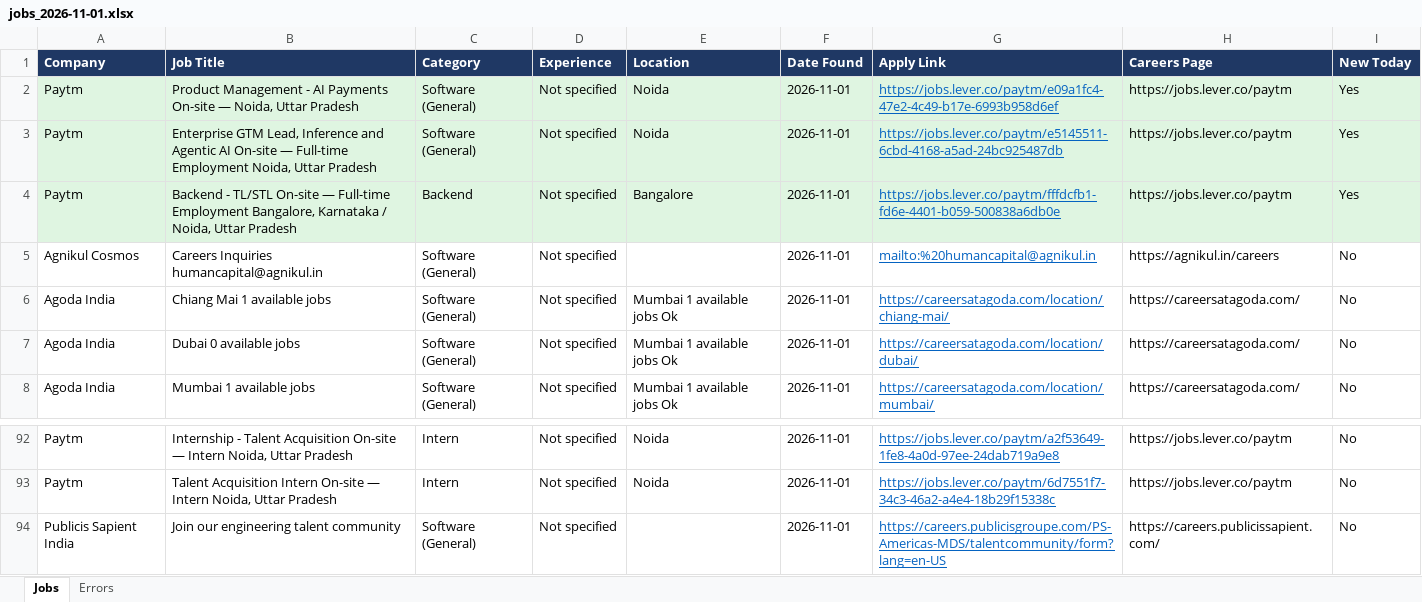
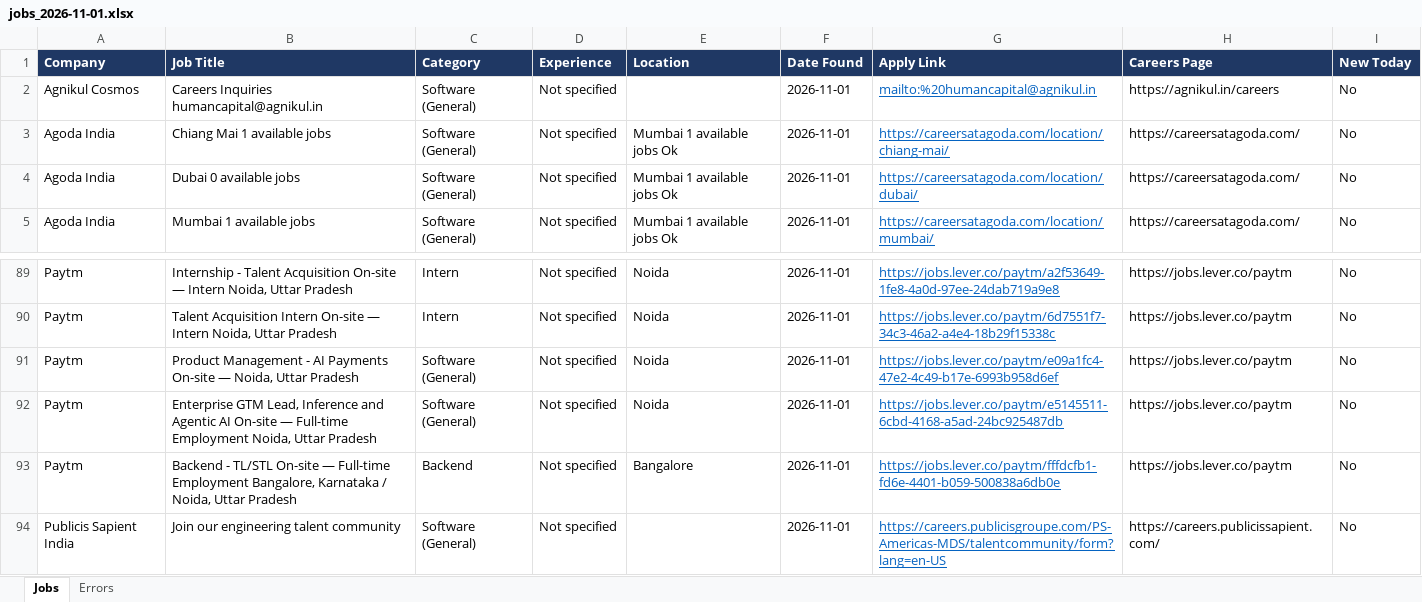
Before and after one commit to Lakshhiitaaa/JobTracker, an Excel workbook: reports/jobs_2026-11-01.xlsx, sheet Jobs, drawn as a sheet; only a part is shown, gaps mark what is left out; values as stored, in another font and other column widths than the file's, no borders; removed rows and columns are numbered as before the commit, all else as after; the diff names each change by its address in the sheet, - before the commit and + after, or states it on an @@ line.

```diff
--- a/reports/jobs_2026-11-01.xlsx (sheet Jobs)
+++ b/reports/jobs_2026-11-01.xlsx (sheet Jobs)
-row 2: Paytm | Product Management - AI Payments On-site — Noida, Uttar Pradesh | Software (General) | Not specified | Noida | 2026-11-01 | https://jobs.lever.co/paytm/e09a1fc4-47e2-4c49-b17e-6993b958d6ef | https://jobs.lever.co/paytm | Yes
-row 3: Paytm | Enterprise GTM Lead, Inference and Agentic AI On-site — Full-time Employment Noida, Uttar Pradesh | Software (General) | Not specified | Noida | 2026-11-01 | https://jobs.lever.co/paytm/e5145511-6cbd-4168-a5ad-24bc925487db | https://jobs.lever.co/paytm | Yes
-row 4: Paytm | Backend - TL/STL On-site — Full-time Employment Bangalore, Karnataka / Noida, Uttar Pradesh | Backend | Not specified | Bangalore | 2026-11-01 | https://jobs.lever.co/paytm/fffdcfb1-fd6e-4401-b059-500838a6db0e | https://jobs.lever.co/paytm | Yes
+row 91: Paytm | Product Management - AI Payments On-site — Noida, Uttar Pradesh | Software (General) | Not specified | Noida | 2026-11-01 | https://jobs.lever.co/paytm/e09a1fc4-47e2-4c49-b17e-6993b958d6ef | https://jobs.lever.co/paytm | No
+row 92: Paytm | Enterprise GTM Lead, Inference and Agentic AI On-site — Full-time Employment Noida, Uttar Pradesh | Software (General) | Not specified | Noida | 2026-11-01 | https://jobs.lever.co/paytm/e5145511-6cbd-4168-a5ad-24bc925487db | https://jobs.lever.co/paytm | No
+row 93: Paytm | Backend - TL/STL On-site — Full-time Employment Bangalore, Karnataka / Noida, Uttar Pradesh | Backend | Not specified | Bangalore | 2026-11-01 | https://jobs.lever.co/paytm/fffdcfb1-fd6e-4401-b059-500838a6db0e | https://jobs.lever.co/paytm | No
```
Also changed, not shown: sheet Errors, 1 other file.
